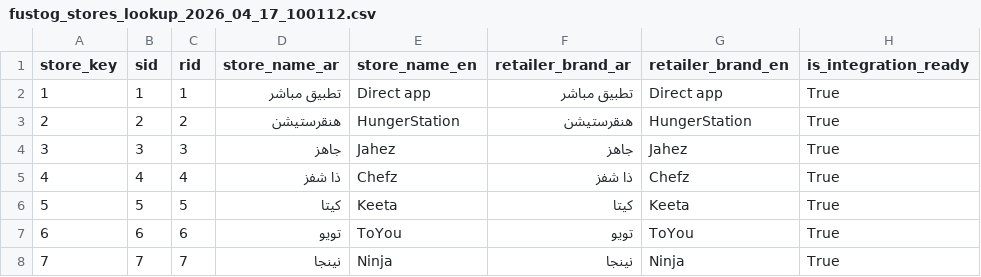
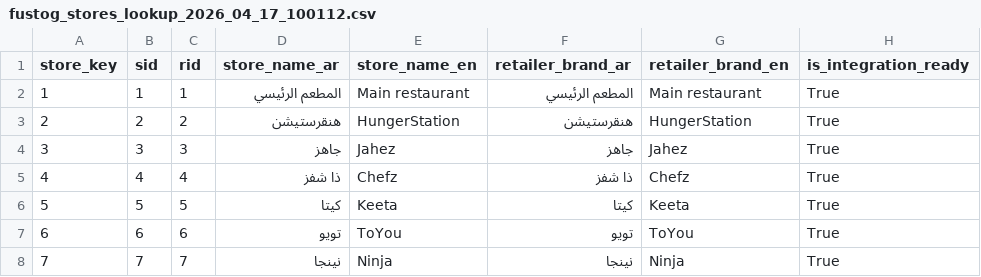
Before and after one commit to farq-tech/dashbordsupermarket, a CSV file: platform/data/fustog_stores_lookup_2026_04_17_100112.csv, drawn as a sheet.

```diff
--- a/platform/data/fustog_stores_lookup_2026_04_17_100112.csv
+++ b/platform/data/fustog_stores_lookup_2026_04_17_100112.csv
@@ -1,3 +1,3 @@
 store_key,sid,rid,store_name_ar,store_name_en,retailer_brand_ar,retailer_brand_en,is_integration_ready
-1,1,1,تطبيق مباشر,Direct app,تطبيق مباشر,Direct app,True
+1,1,1,المطعم الرئيسي,Main restaurant,المطعم الرئيسي,Main restaurant,True
 2,2,2,هنقرستيشن,HungerStation,هنقرستيشن,HungerStation,True
```
Also changed, not shown: platform/data_restaurants/fustog_stores_lookup_2026_04_17_100112.csv, platform/data_supermarket/fustog_stores_lookup_2026_04_17_100112.csv.
